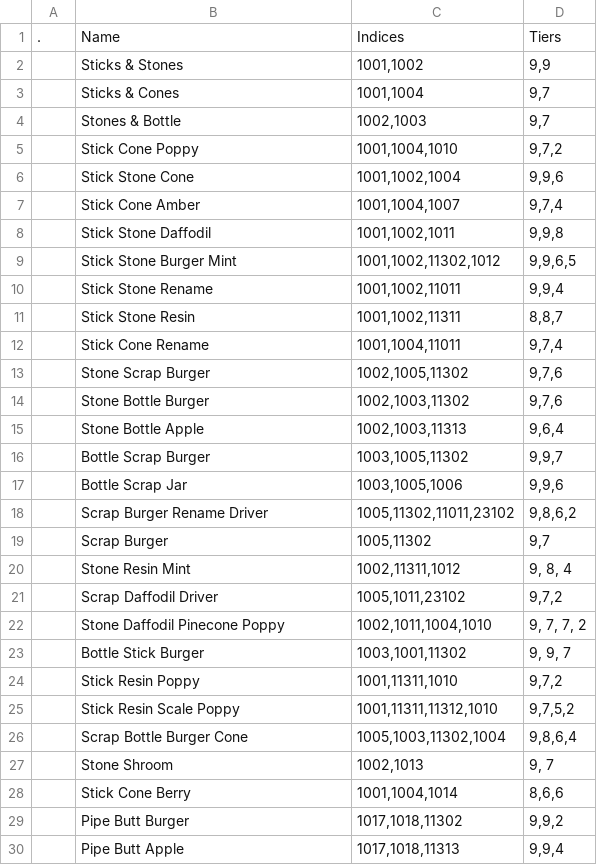
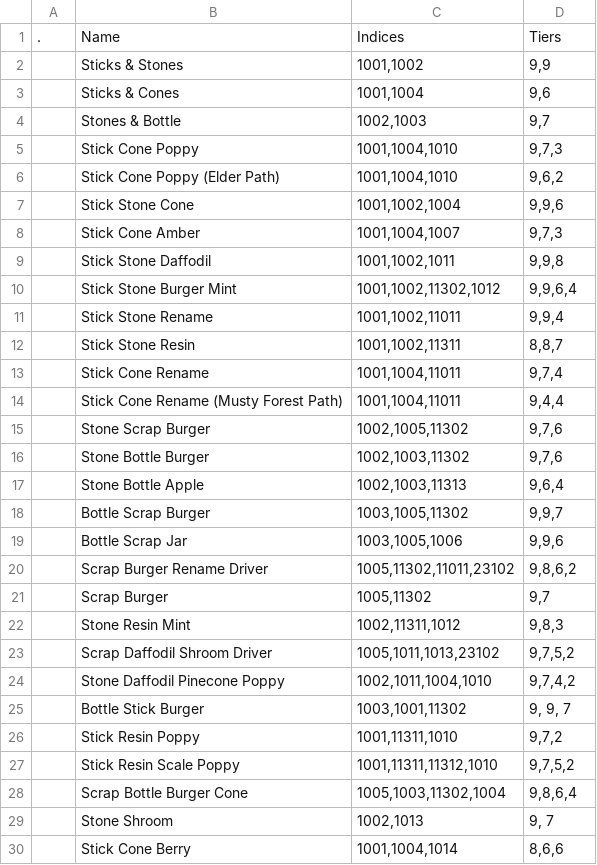
Before and after one commit to Asphodel-OS/kamigotchi, a CSV file: packages/contracts/deployment/world/data/rooms/droptables.csv, drawn as a sheet; only a part is shown; the shorter side is filled out with more unchanged rows.

Commit message:
tremors: pine cone and rarity rebalance
- xp potion needs 1000 pine pollen, greater xp potion 15000 (1 xp per pollen)
- pine cone tier 6 on 33, 35, 37 and tier 4 on 61, 63
- mint tier 4 on 49 and tier 3 on 62, red amber tier 3 on 53, black poppy tier 3 on 9
- sanguine shroom tier 5 on 60 (scrap trees)
- 35 and 61 get their own droptable rows

```diff
--- a/packages/contracts/deployment/world/data/rooms/droptables.csv
+++ b/packages/contracts/deployment/world/data/rooms/droptables.csv
@@ -2,9 +2,10 @@
 ,Sticks & Stones,"1001,1002","9,9"
-,Sticks & Cones,"1001,1004","9,7"
+,Sticks & Cones,"1001,1004","9,6"
 ,Stones & Bottle,"1002,1003","9,7"
-,Stick Cone Poppy,"1001,1004,1010","9,7,2"
+,Stick Cone Poppy,"1001,1004,1010","9,7,3"
+,Stick Cone Poppy (Elder Path),"1001,1004,1010","9,6,2"
 ,Stick Stone Cone,"1001,1002,1004","9,9,6"
-,Stick Cone Amber,"1001,1004,1007","9,7,4"
+,Stick Cone Amber,"1001,1004,1007","9,7,3"
 ,Stick Stone Daffodil,"1001,1002,1011","9,9,8"
-,Stick Stone Burger Mint,"1001,1002,11302,1012","9,9,6,5"
+,Stick Stone Burger Mint,"1001,1002,11302,1012","9,9,6,4"
 ,Stick Stone Rename,"1001,1002,11011","9,9,4"
@@ -12,2 +13,3 @@
 ,Stick Cone Rename,"1001,1004,11011","9,7,4"
+,Stick Cone Rename (Musty Forest Path),"1001,1004,11011","9,4,4"
 ,Stone Scrap Burger,"1002,1005,11302","9,7,6"
@@ -19,5 +21,5 @@
 ,Scrap Burger,"1005,11302","9,7"
-,Stone Resin Mint,"1002,11311,1012","9, 8, 4"
-,Scrap Daffodil Driver,"1005,1011,23102","9,7,2"
-,Stone Daffodil Pinecone Poppy,"1002,1011,1004,1010","9, 7, 7, 2"
+,Stone Resin Mint,"1002,11311,1012","9,8,3"
+,Scrap Daffodil Shroom Driver,"1005,1011,1013,23102","9,7,5,2"
+,Stone Daffodil Pinecone Poppy,"1002,1011,1004,1010","9,7,4,2"
 ,Bottle Stick Burger,"1003,1001,11302","9, 9, 7"
```
Also changed, not shown: packages/contracts/deployment/world/data/crafting/recipes.csv, packages/contracts/deployment/world/data/rooms/nodes.csv.
